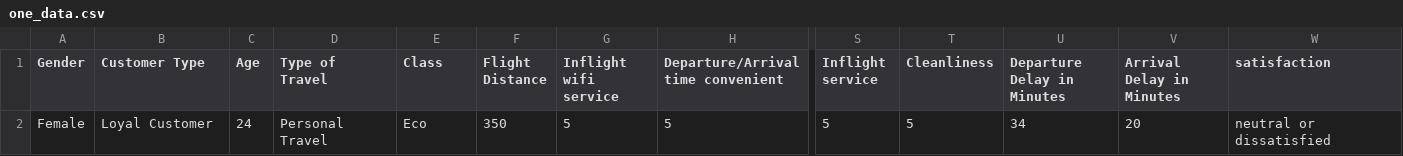
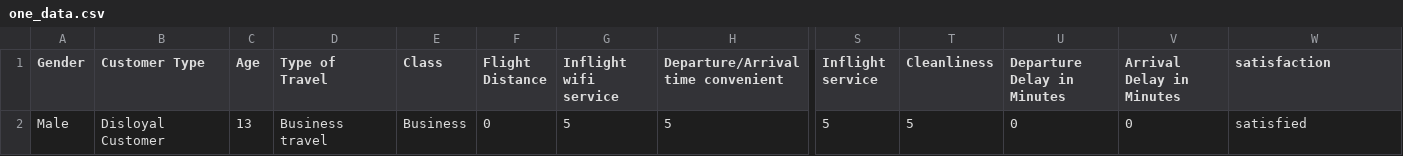
Before and after one commit to AI-School-F5-P2/F5_airlines, a CSV file: airline_main/one_data.csv, drawn as a sheet; only a part is shown, gaps mark what is left out; the diff names each change by its address in the sheet, - before the commit and + after, or states it on an @@ line.

```diff
--- a/airline_main/one_data.csv
+++ b/airline_main/one_data.csv
-A2 (Gender): Female
+A2 (Gender): Male
-B2 (Customer Type): Loyal Customer
+B2 (Customer Type): Disloyal Customer
-C2 (Age): 24
+C2 (Age): 13
-D2 (Type of Travel): Personal Travel
+D2 (Type of Travel): Business travel
-E2 (Class): Eco
+E2 (Class): Business
-F2 (Flight Distance): 350
+F2 (Flight Distance): 0
-U2 (Departure Delay in Minutes): 34
+U2 (Departure Delay in Minutes): 0
-V2 (Arrival Delay in Minutes): 20
+V2 (Arrival Delay in Minutes): 0
-W2 (satisfaction): neutral or dissatisfied
+W2 (satisfaction): satisfied
```
Also changed, not shown: airline_main/feedback_data.csv, airline_main/new_data.csv, 3 other files.
